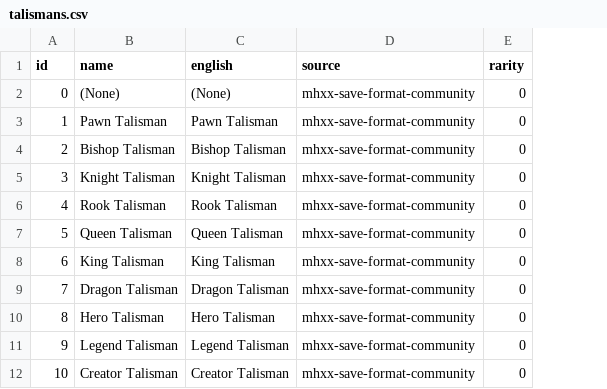
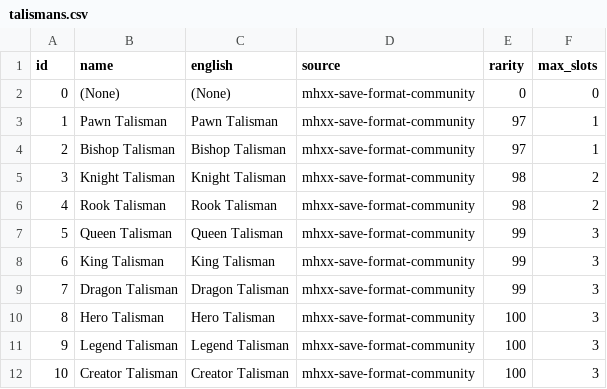
Before and after one commit to AlexQFMM2/mhgu-xx-se, a CSV file: data/en/talismans.csv, drawn as a sheet; the diff names each change by its address in the sheet, - before the commit and + after, or states it on an @@ line.

```diff
--- a/data/en/talismans.csv
+++ b/data/en/talismans.csv
+column F (max_slots), rows 2-12: 0 | 1 | 1 | 2 | 2 | 3 | 3 | 3 | 3 | 3 | 3
-E3:E4 (rarity): 0
+E3:E4 (rarity): 97
-E5:E6 (rarity): 0
+E5:E6 (rarity): 98
-E7:E9 (rarity): 0
+E7:E9 (rarity): 99
-E10:E12 (rarity): 0
+E10:E12 (rarity): 100
```
Also changed, not shown: data/cn/talismans.csv, 39 other files.
